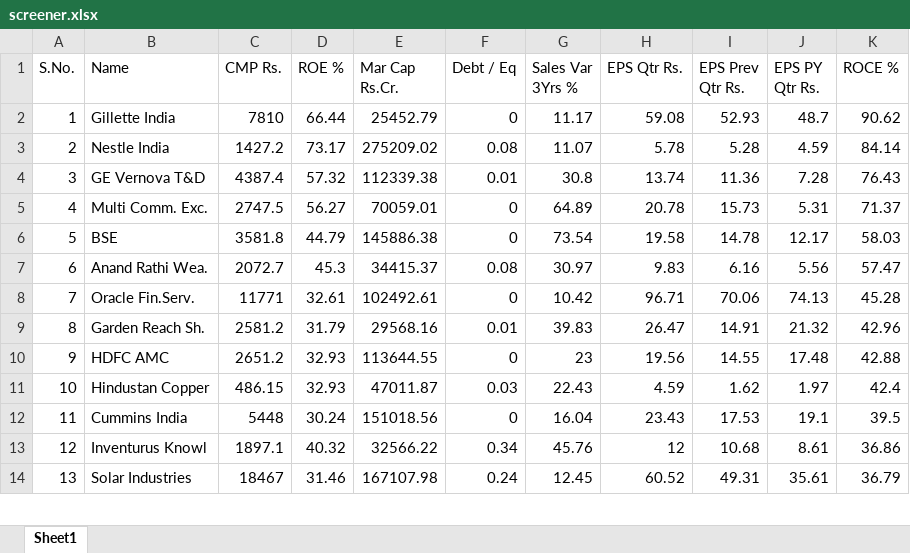
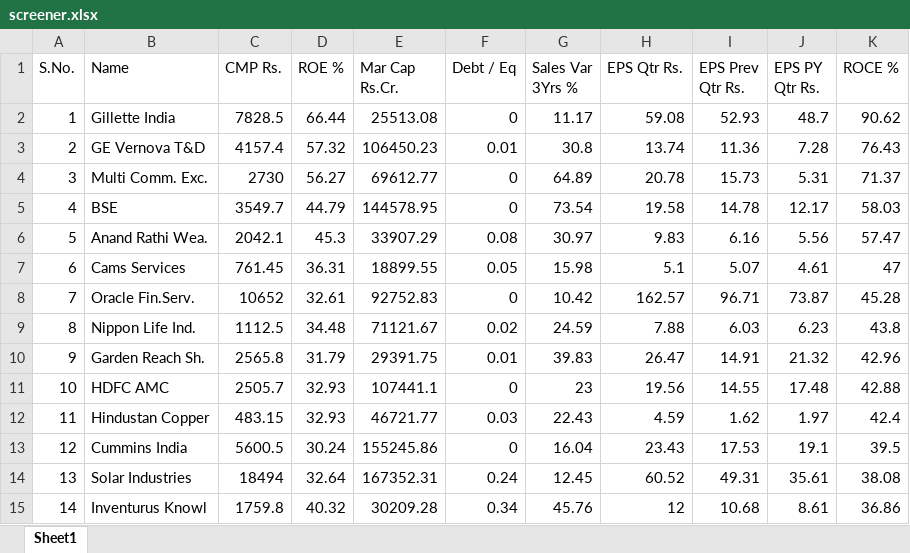
Before and after one commit to sachink-personal/portfolio, an Excel workbook: downloads/screener.xlsx, sheet Sheet1, drawn as a sheet; only a part is shown; values as stored, in another font and other column widths than the file's, no cell formats; removed rows and columns are numbered as before the commit, all else as after; the diff covers the shown part only; the diff names each change by its address in the sheet, - before the commit and + after, or states it on an @@ line.

```diff
--- a/downloads/screener.xlsx (sheet Sheet1)
+++ b/downloads/screener.xlsx (sheet Sheet1)
-C2 (CMP Rs.): 7810
+C2 (CMP Rs.): 7828.5
-E2 (Mar Cap Rs.Cr.): 25452.79
+E2 (Mar Cap Rs.Cr.): 25513.08
-row 3: 2 | Nestle India | 1427.2 | 73.17 | 275209.02 | 0.08 | 11.07 | 5.78 | 5.28 | 4.59 | 84.14
@@ column A (S.No.) renumbered from row 3 down @@
-C3 (CMP Rs.): 4387.4
+C3 (CMP Rs.): 4157.4
-E3 (Mar Cap Rs.Cr.): 112339.38
+E3 (Mar Cap Rs.Cr.): 106450.23
-C4 (CMP Rs.): 2747.5
+C4 (CMP Rs.): 2730
-E4 (Mar Cap Rs.Cr.): 70059.01
+E4 (Mar Cap Rs.Cr.): 69612.77
-C5 (CMP Rs.): 3581.8
+C5 (CMP Rs.): 3549.7
-E5 (Mar Cap Rs.Cr.): 145886.38
+E5 (Mar Cap Rs.Cr.): 144578.95
-C6 (CMP Rs.): 2072.7
+C6 (CMP Rs.): 2042.1
-E6 (Mar Cap Rs.Cr.): 34415.37
+E6 (Mar Cap Rs.Cr.): 33907.29
+row 7: 6 | Cams Services | 761.45 | 36.31 | 18899.55 | 0.05 | 15.98 | 5.1 | 5.07 | 4.61 | 47
-C8 (CMP Rs.): 11771
+C8 (CMP Rs.): 10652
-E8 (Mar Cap Rs.Cr.): 102492.61
+E8 (Mar Cap Rs.Cr.): 92752.83
-H8 (EPS Qtr Rs.): 96.71
+H8 (EPS Qtr Rs.): 162.57
-I8 (EPS Prev Qtr Rs.): 70.06
+I8 (EPS Prev Qtr Rs.): 96.71
-J8 (EPS PY Qtr Rs.): 74.13
+J8 (EPS PY Qtr Rs.): 73.87
+row 9: 8 | Nippon Life Ind. | 1112.5 | 34.48 | 71121.67 | 0.02 | 24.59 | 7.88 | 6.03 | 6.23 | 43.8
-C10 (CMP Rs.): 2581.2
+C10 (CMP Rs.): 2565.8
-E10 (Mar Cap Rs.Cr.): 29568.16
+E10 (Mar Cap Rs.Cr.): 29391.75
-C11 (CMP Rs.): 2651.2
+C11 (CMP Rs.): 2505.7
-E11 (Mar Cap Rs.Cr.): 113644.55
+E11 (Mar Cap Rs.Cr.): 107441.1
-C12 (CMP Rs.): 486.15
+C12 (CMP Rs.): 483.15
-E12 (Mar Cap Rs.Cr.): 47011.87
+E12 (Mar Cap Rs.Cr.): 46721.77
-C13 (CMP Rs.): 5448
+C13 (CMP Rs.): 5600.5
-E13 (Mar Cap Rs.Cr.): 151018.56
+E13 (Mar Cap Rs.Cr.): 155245.86
+row 14: 13 | Solar Industries | 18494 | 32.64 | 167352.31 | 0.24 | 12.45 | 60.52 | 49.31 | 35.61 | 38.08
-C15 (CMP Rs.): 1897.1
+C15 (CMP Rs.): 1759.8
-E15 (Mar Cap Rs.Cr.): 32566.22
+E15 (Mar Cap Rs.Cr.): 30209.28
-row 14: 13 | Solar Industries | 18467 | 31.46 | 167107.98 | 0.24 | 12.45 | 60.52 | 49.31 | 35.61 | 36.79
```
Also changed, not shown: 14 added rows, 7 removed rows and 68 edited cells elsewhere in this sheet, cell formats, 3 other files.
